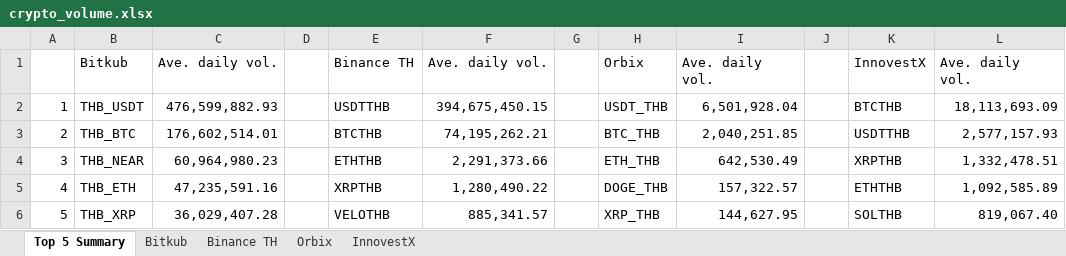
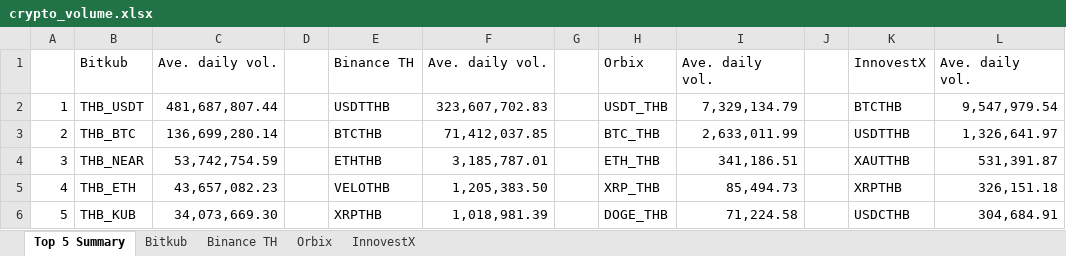
Before and after one commit to IndicaterZ/Crypto-Snapshot, an Excel workbook: crypto_volume.xlsx, sheet Top 5 Summary, drawn as a sheet; values as stored, in another font and other column widths than the file's, no borders; 1 other sheet too large or unreadable and not compared; the diff names each change by its address in the sheet, - before the commit and + after, or states it on an @@ line.

```diff
--- a/crypto_volume.xlsx (sheet Top 5 Summary)
+++ b/crypto_volume.xlsx (sheet Top 5 Summary)
-C2: 476,599,882.93
+C2: 481,687,807.44
-F2: 394,675,450.15
+F2: 323,607,702.83
-I2: 6,501,928.04
+I2: 7,329,134.79
-L2: 18,113,693.09
+L2: 9,547,979.54
-C3: 176,602,514.01
+C3: 136,699,280.14
-F3: 74,195,262.21
+F3: 71,412,037.85
-I3: 2,040,251.85
+I3: 2,633,011.99
-L3: 2,577,157.93
+L3: 1,326,641.97
-C4: 60,964,980.23
+C4: 53,742,754.59
-F4: 2,291,373.66
+F4: 3,185,787.01
-I4: 642,530.49
+I4: 341,186.51
-K4: XRPTHB
+K4: XAUTTHB
-L4: 1,332,478.51
+L4: 531,391.87
-C5: 47,235,591.16
+C5: 43,657,082.23
-E5: XRPTHB
+E5: VELOTHB
-F5: 1,280,490.22
+F5: 1,205,383.50
-H5: DOGE_THB
+H5: XRP_THB
-I5: 157,322.57
+I5: 85,494.73
-K5: ETHTHB
+K5: XRPTHB
-L5: 1,092,585.89
+L5: 326,151.18
-B6: THB_XRP
+B6: THB_KUB
-C6: 36,029,407.28
+C6: 34,073,669.30
-E6: VELOTHB
+E6: XRPTHB
-F6: 885,341.57
+F6: 1,018,981.39
-H6: XRP_THB
+H6: DOGE_THB
-I6: 144,627.95
+I6: 71,224.58
-K6: SOLTHB
+K6: USDCTHB
-L6: 819,067.40
+L6: 304,684.91
```
Also changed, not shown: sheet Orbix, sheet InnovestX, sheet Binance TH.
